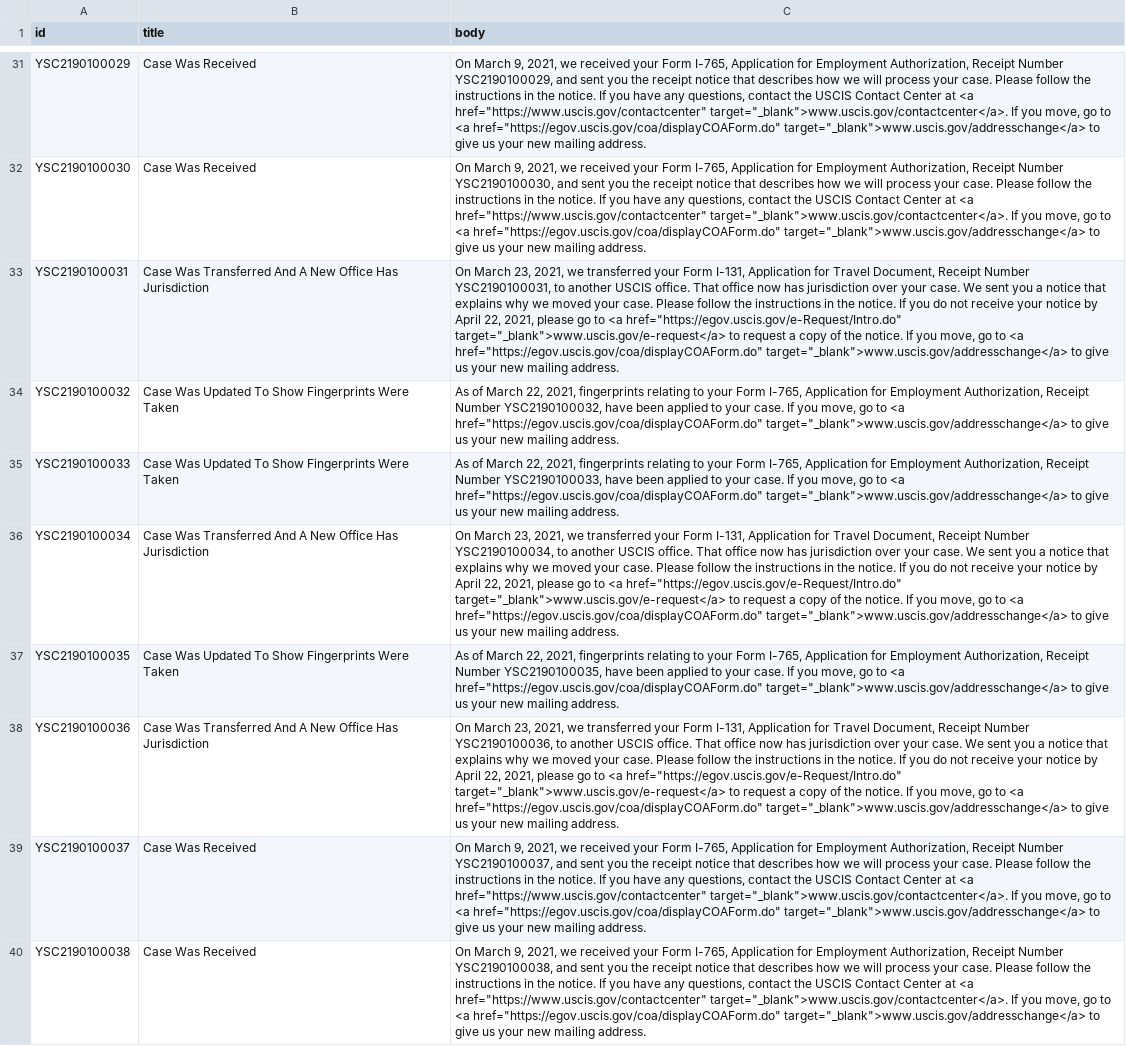
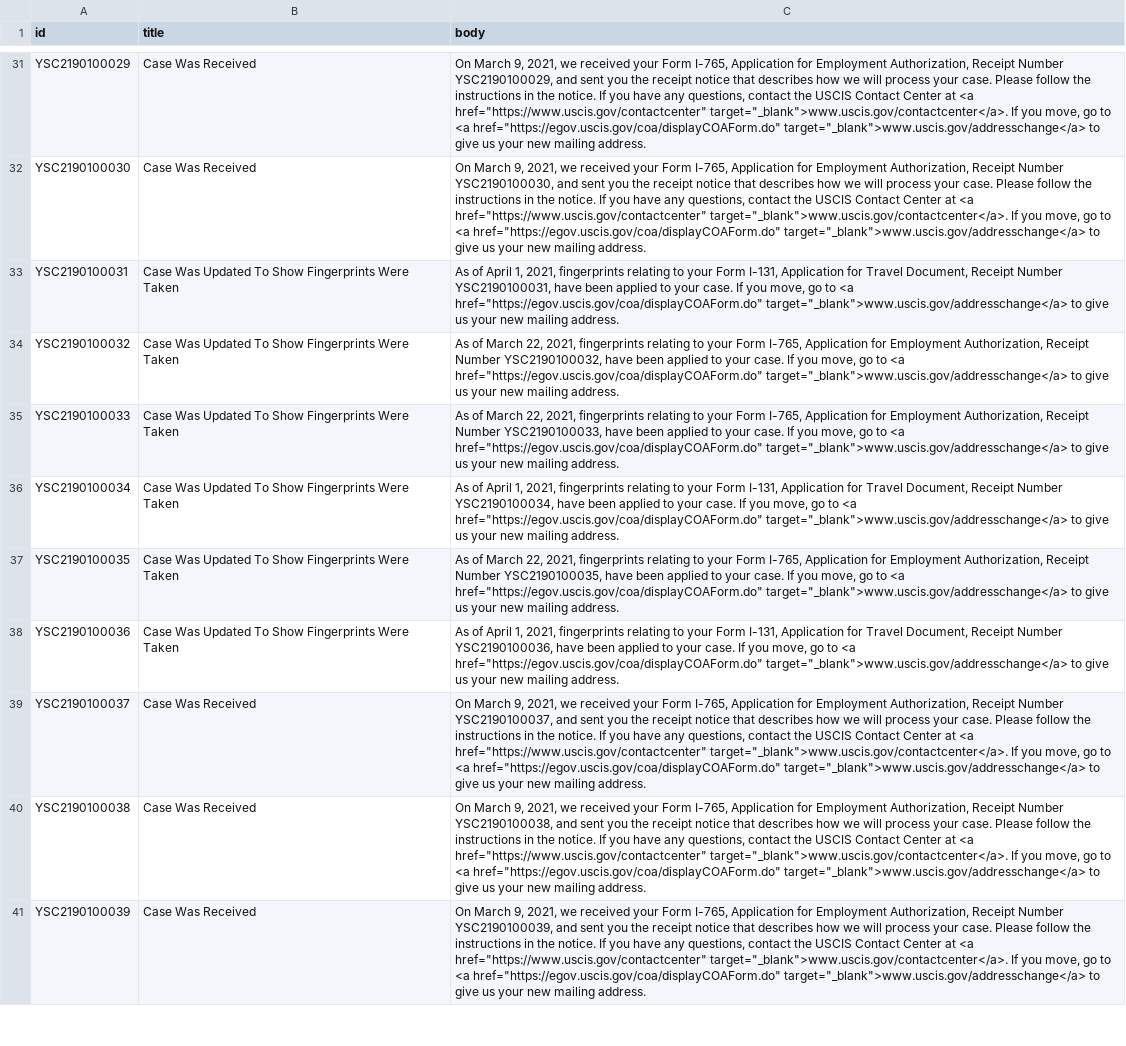
Before and after one commit to Shyamdeokr/opt-data, a CSV file: data/YSC2190100.csv, drawn as a sheet; only a part is shown, gaps mark what is left out; the shorter side is filled out with more unchanged rows; the diff names each change by its address in the sheet, - before the commit and + after, or states it on an @@ line.

```diff
--- a/data/YSC2190100.csv
+++ b/data/YSC2190100.csv
-B33 (title): Case Was Transferred And A New Office Has Jurisdiction
+B33 (title): Case Was Updated To Show Fingerprints Were Taken
-C33 (body): On March 23, 2021, we transferred your Form I-131, Application for Travel Document, Receipt Number YSC2190100031, to another USCIS office. That office now has jurisdiction over your case. We sent you a notice that explains why we moved your case. Please follow the instructions in the notice. If you do not receive your notice by April 22, 2021, please go to <a href="https://egov.uscis.gov/e-Request/Intro.do" target="_blank">www.uscis.gov/e-request</a> to request a copy of the notice. If you…
+C33 (body): As of April 1, 2021, fingerprints relating to your Form I-131, Application for Travel Document, Receipt Number YSC2190100031, have been applied to your case. If you…
-B36 (title): Case Was Transferred And A New Office Has Jurisdiction
+B36 (title): Case Was Updated To Show Fingerprints Were Taken
-C36 (body): On March 23, 2021, we transferred your Form I-131, Application for Travel Document, Receipt Number YSC2190100034, to another USCIS office. That office now has jurisdiction over your case. We sent you a notice that explains why we moved your case. Please follow the instructions in the notice. If you do not receive your notice by April 22, 2021, please go to <a href="https://egov.uscis.gov/e-Request/Intro.do" target="_blank">www.uscis.gov/e-request</a> to request a copy of the notice. If you…
+C36 (body): As of April 1, 2021, fingerprints relating to your Form I-131, Application for Travel Document, Receipt Number YSC2190100034, have been applied to your case. If you…
-B38 (title): Case Was Transferred And A New Office Has Jurisdiction
+B38 (title): Case Was Updated To Show Fingerprints Were Taken
-C38 (body): On March 23, 2021, we transferred your Form I-131, Application for Travel Document, Receipt Number YSC2190100036, to another USCIS office. That office now has jurisdiction over your case. We sent you a notice that explains why we moved your case. Please follow the instructions in the notice. If you do not receive your notice by April 22, 2021, please go to <a href="https://egov.uscis.gov/e-Request/Intro.do" target="_blank">www.uscis.gov/e-request</a> to request a copy of the notice. If you…
+C38 (body): As of April 1, 2021, fingerprints relating to your Form I-131, Application for Travel Document, Receipt Number YSC2190100036, have been applied to your case. If you…
```
Also changed, not shown: data/YSC2190106.csv, 1 other file.
